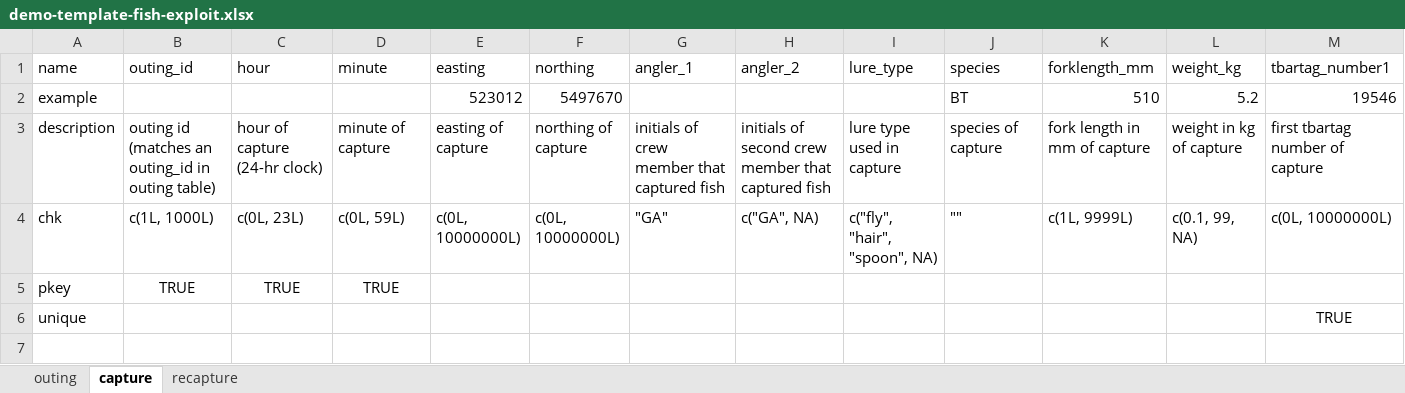
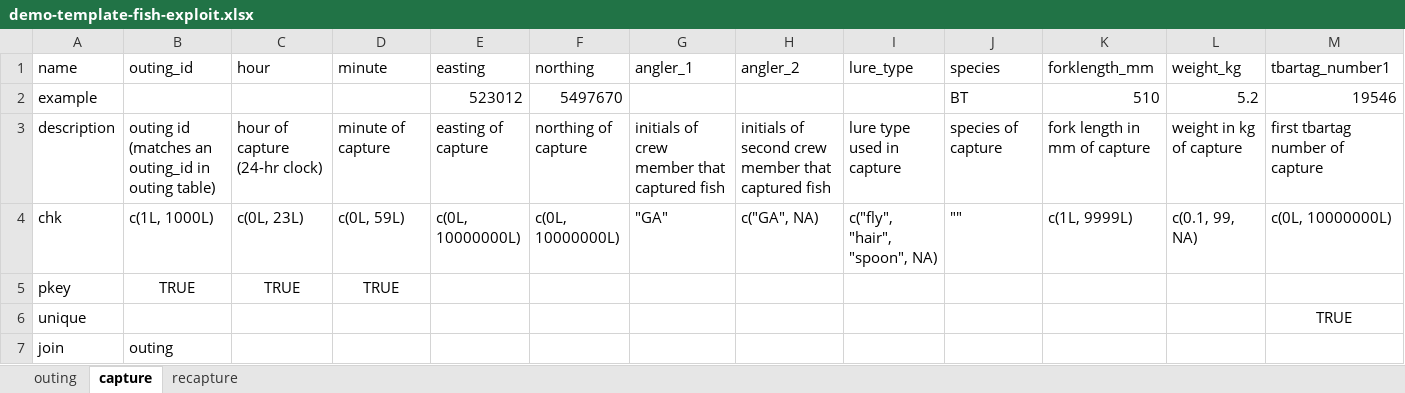
Before and after one commit to poissonconsulting/chktemplate, an Excel workbook: inst/extdata/demo-template-fish-exploit.xlsx, sheet capture, drawn as a sheet; only a part is shown; values as stored, in another font and other column widths than the file's, no borders; rows hold the shown columns only; the diff names each change by its address in the sheet, - before the commit and + after, or states it on an @@ line.

Commit message:
updating data sets

```diff
--- a/inst/extdata/demo-template-fish-exploit.xlsx (sheet capture)
+++ b/inst/extdata/demo-template-fish-exploit.xlsx (sheet capture)
+row 7: join | outing
```
Also changed, not shown: sheet outing, 7 other files.
